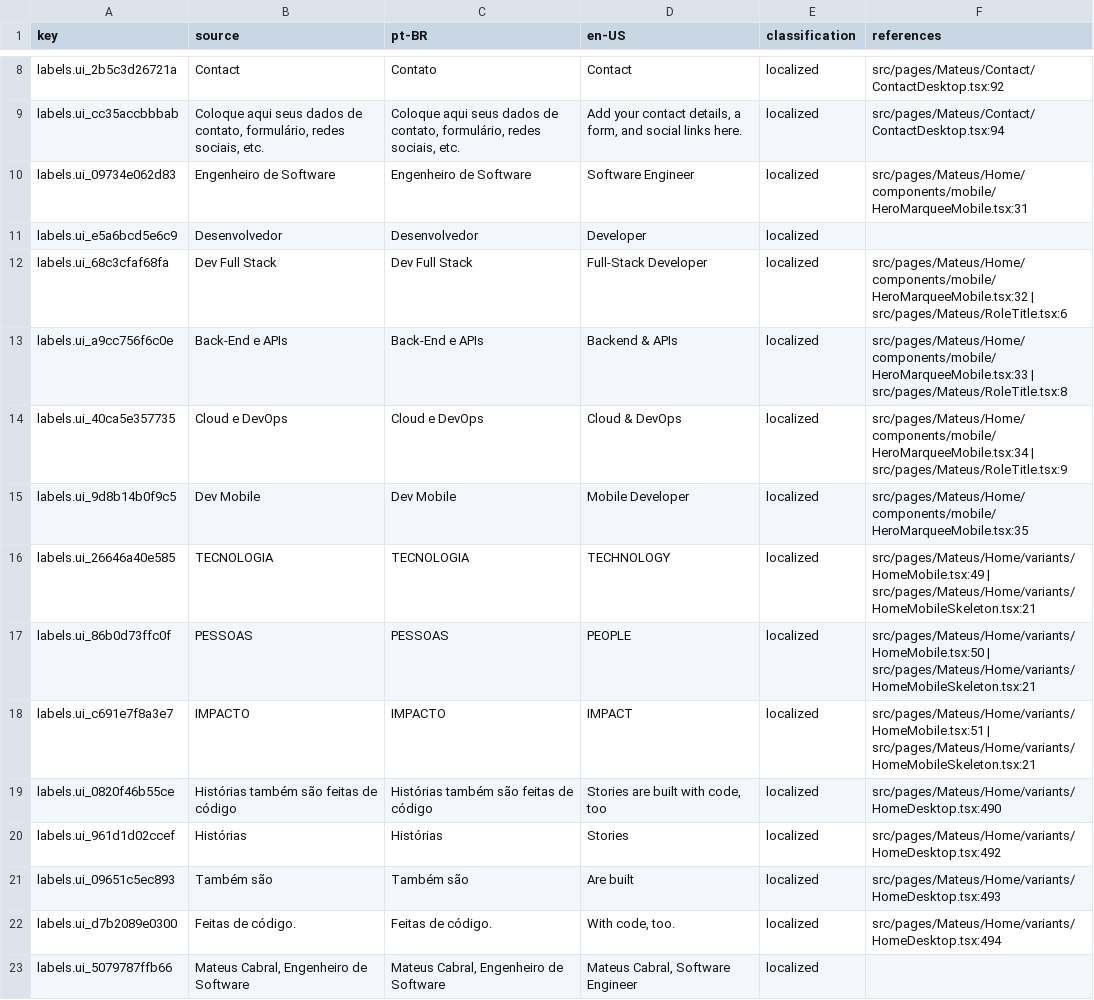
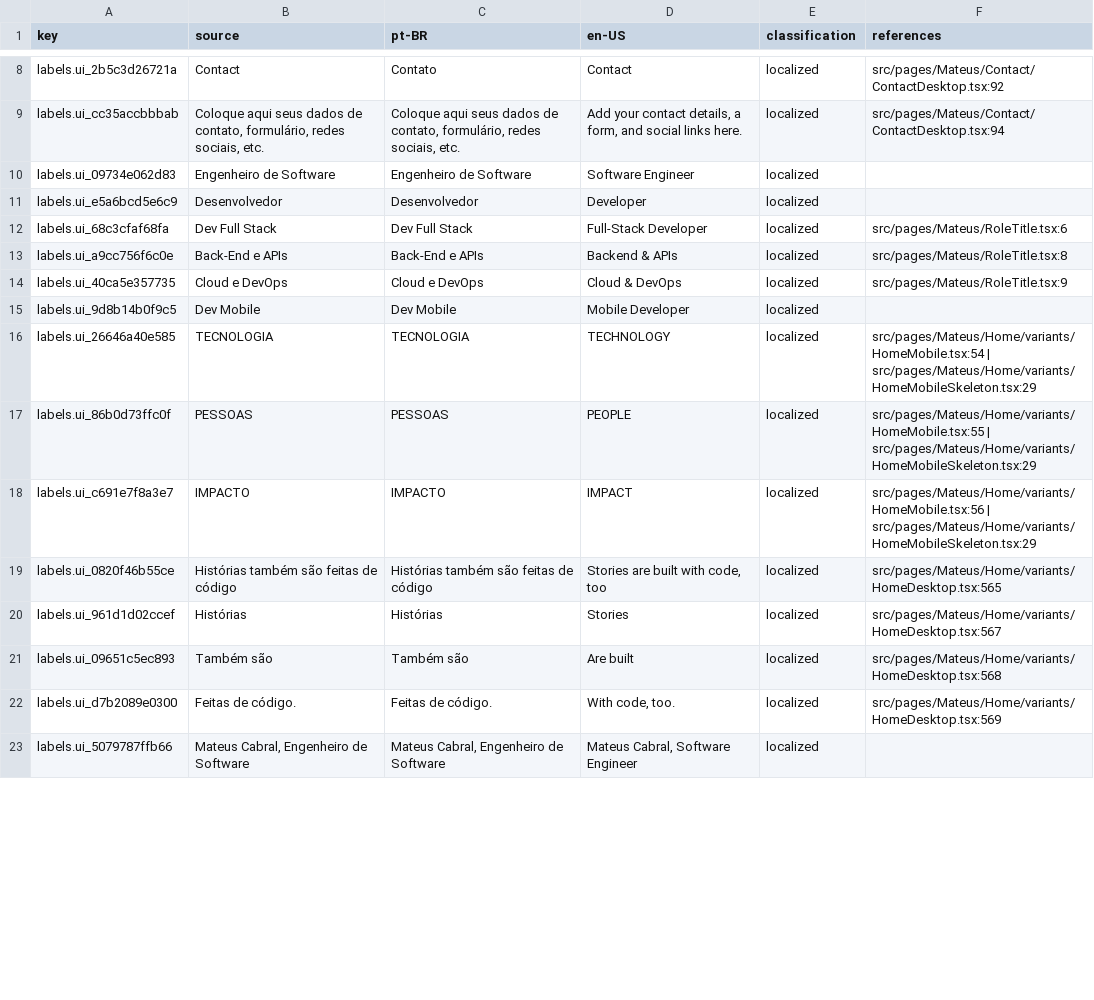
Before and after one commit to Cabraiz/portfolio, a CSV file: reports/label-map.csv, drawn as a sheet; only a part is shown, gaps mark what is left out; the diff covers the shown part only.

```diff
--- a/reports/label-map.csv
+++ b/reports/label-map.csv
@@ -9,15 +9,15 @@
 "labels.ui_cc35accbbbab","Coloque aqui seus dados de contato, formulário, redes sociais, etc.","Coloque aqui seus dados de contato, formulário, redes sociais, etc.","Add your contact details, a form, and social links here.","localized","src/pages/Mateus/Contact/ContactDesktop.tsx:94"
-"labels.ui_09734e062d83","Engenheiro de Software","Engenheiro de Software","Software Engineer","localized","src/pages/Mateus/Home/components/mobile/HeroMarqueeMobile.tsx:31"
+"labels.ui_09734e062d83","Engenheiro de Software","Engenheiro de Software","Software Engineer","localized",""
 "labels.ui_e5a6bcd5e6c9","Desenvolvedor","Desenvolvedor","Developer","localized",""
-"labels.ui_68c3cfaf68fa","Dev Full Stack","Dev Full Stack","Full-Stack Developer","localized","src/pages/Mateus/Home/components/mobile/HeroMarqueeMobile.tsx:32 | src/pages/Mateus/RoleTitle.tsx:6"
-"labels.ui_a9cc756f6c0e","Back-End e APIs","Back-End e APIs","Backend & APIs","localized","src/pages/Mateus/Home/components/mobile/HeroMarqueeMobile.tsx:33 | src/pages/Mateus/RoleTitle.tsx:8"
-"labels.ui_40ca5e357735","Cloud e DevOps","Cloud e DevOps","Cloud & DevOps","localized","src/pages/Mateus/Home/components/mobile/HeroMarqueeMobile.tsx:34 | src/pages/Mateus/RoleTitle.tsx:9"
-"labels.ui_9d8b14b0f9c5","Dev Mobile","Dev Mobile","Mobile Developer","localized","src/pages/Mateus/Home/components/mobile/HeroMarqueeMobile.tsx:35"
-"labels.ui_26646a40e585","TECNOLOGIA","TECNOLOGIA","TECHNOLOGY","localized","src/pages/Mateus/Home/variants/HomeMobile.tsx:49 | src/pages/Mateus/Home/variants/HomeMobileSkeleton.tsx:21"
-"labels.ui_86b0d73ffc0f","PESSOAS","PESSOAS","PEOPLE","localized","src/pages/Mateus/Home/variants/HomeMobile.tsx:50 | src/pages/Mateus/Home/variants/HomeMobileSkeleton.tsx:21"
-"labels.ui_c691e7f8a3e7","IMPACTO","IMPACTO","IMPACT","localized","src/pages/Mateus/Home/variants/HomeMobile.tsx:51 | src/pages/Mateus/Home/variants/HomeMobileSkeleton.tsx:21"
-"labels.ui_0820f46b55ce","Histórias também são feitas de código","Histórias também são feitas de código","Stories are built with code, too","localized","src/pages/Mateus/Home/variants/HomeDesktop.tsx:490"
-"labels.ui_961d1d02ccef","Histórias","Histórias","Stories","localized","src/pages/Mateus/Home/variants/HomeDesktop.tsx:492"
-"labels.ui_09651c5ec893","Também são","Também são","Are built","localized","src/pages/Mateus/Home/variants/HomeDesktop.tsx:493"
-"labels.ui_d7b2089e0300","Feitas de código.","Feitas de código.","With code, too.","localized","src/pages/Mateus/Home/variants/HomeDesktop.tsx:494"
+"labels.ui_68c3cfaf68fa","Dev Full Stack","Dev Full Stack","Full-Stack Developer","localized","src/pages/Mateus/RoleTitle.tsx:6"
+"labels.ui_a9cc756f6c0e","Back-End e APIs","Back-End e APIs","Backend & APIs","localized","src/pages/Mateus/RoleTitle.tsx:8"
+"labels.ui_40ca5e357735","Cloud e DevOps","Cloud e DevOps","Cloud & DevOps","localized","src/pages/Mateus/RoleTitle.tsx:9"
+"labels.ui_9d8b14b0f9c5","Dev Mobile","Dev Mobile","Mobile Developer","localized",""
+"labels.ui_26646a40e585","TECNOLOGIA","TECNOLOGIA","TECHNOLOGY","localized","src/pages/Mateus/Home/variants/HomeMobile.tsx:54 | src/pages/Mateus/Home/variants/HomeMobileSkeleton.tsx:29"
+"labels.ui_86b0d73ffc0f","PESSOAS","PESSOAS","PEOPLE","localized","src/pages/Mateus/Home/variants/HomeMobile.tsx:55 | src/pages/Mateus/Home/variants/HomeMobileSkeleton.tsx:29"
+"labels.ui_c691e7f8a3e7","IMPACTO","IMPACTO","IMPACT","localized","src/pages/Mateus/Home/variants/HomeMobile.tsx:56 | src/pages/Mateus/Home/variants/HomeMobileSkeleton.tsx:29"
+"labels.ui_0820f46b55ce","Histórias também são feitas de código","Histórias também são feitas de código","Stories are built with code, too","localized","src/pages/Mateus/Home/variants/HomeDesktop.tsx:565"
+"labels.ui_961d1d02ccef","Histórias","Histórias","Stories","localized","src/pages/Mateus/Home/variants/HomeDesktop.tsx:567"
+"labels.ui_09651c5ec893","Também são","Também são","Are built","localized","src/pages/Mateus/Home/variants/HomeDesktop.tsx:568"
+"labels.ui_d7b2089e0300","Feitas de código.","Feitas de código.","With code, too.","localized","src/pages/Mateus/Home/variants/HomeDesktop.tsx:569"
 "labels.ui_5079787ffb66","Mateus Cabral, Engenheiro de Software","Mateus Cabral, Engenheiro de Software","Mateus Cabral, Software Engineer","localized",""
```
Also changed, not shown: 6 added rows, 7 removed rows and 28 edited cells elsewhere in this file, 36 other files.
